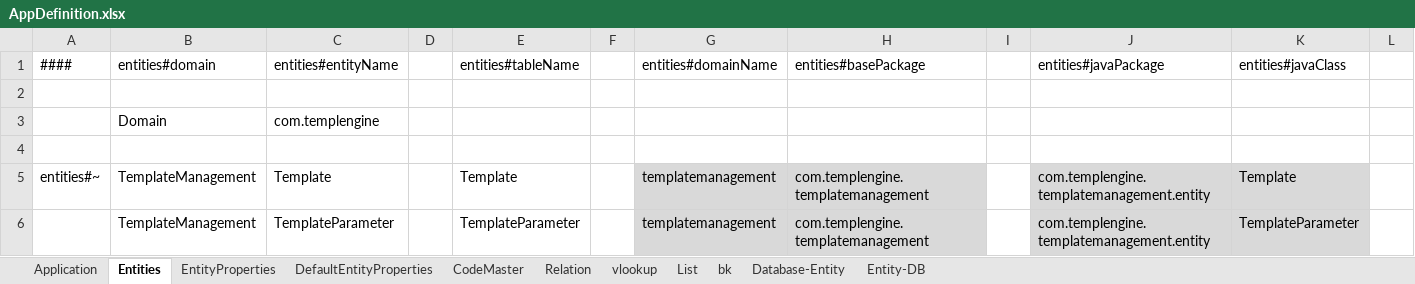
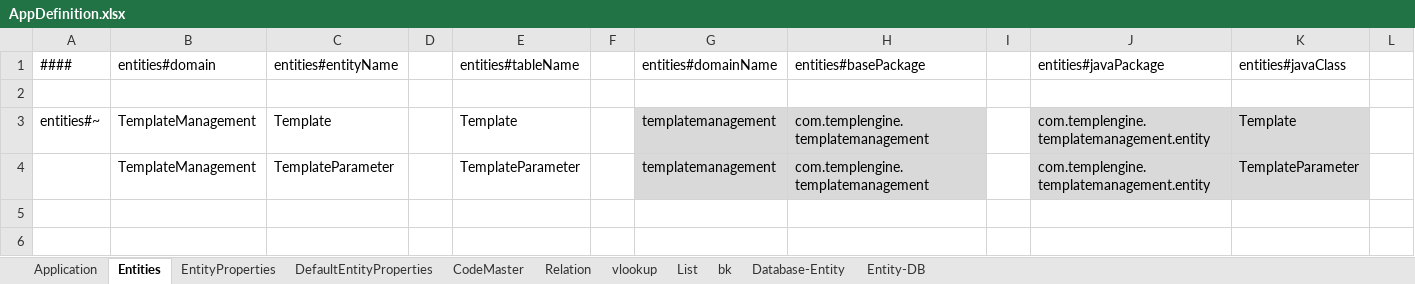
Before and after one commit to aji3/xltemplating, an Excel workbook: template/AppDefinition.xlsx, sheet Entities, drawn as a sheet; only a part is shown; values as stored, in another font and other column widths than the file's, no borders; rows hold the shown columns only; the diff names each change by its address in the sheet, - before the commit and + after, or states it on an @@ line.

```diff
--- a/template/AppDefinition.xlsx (sheet Entities)
+++ b/template/AppDefinition.xlsx (sheet Entities)
-row 3:  | Domain | com.templengine
-row 4: (empty)
```
Also changed, not shown: sheet Application, formulas that keep their value, 32 other files.
